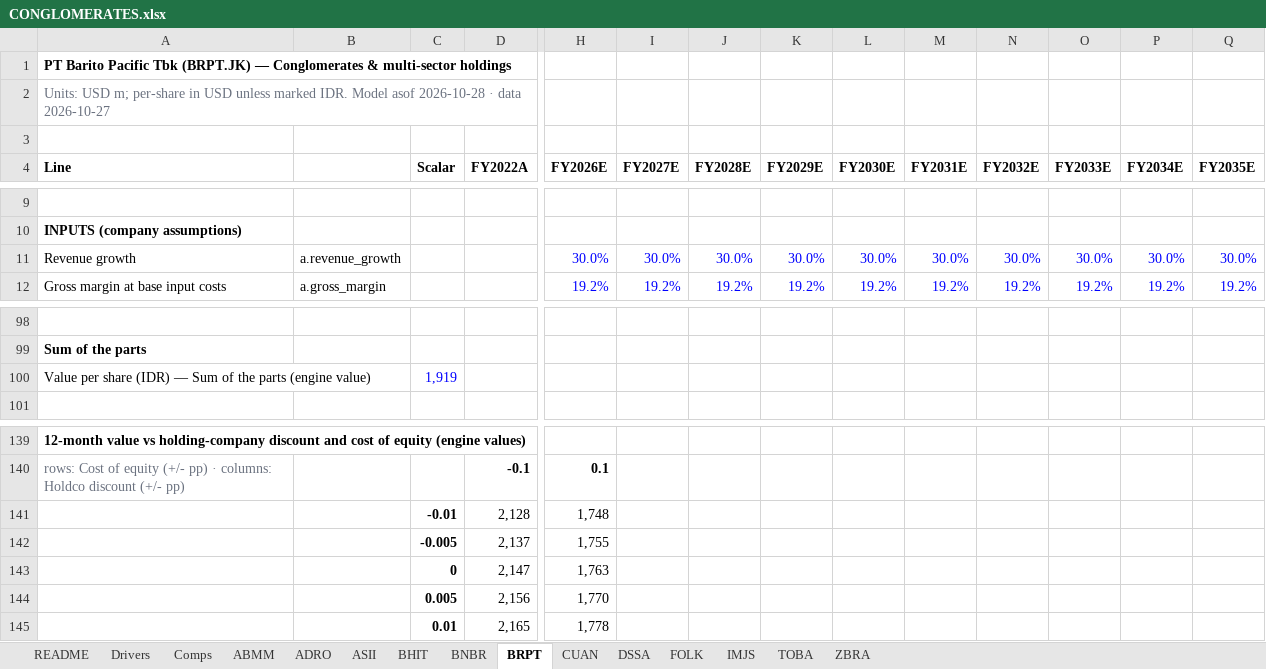
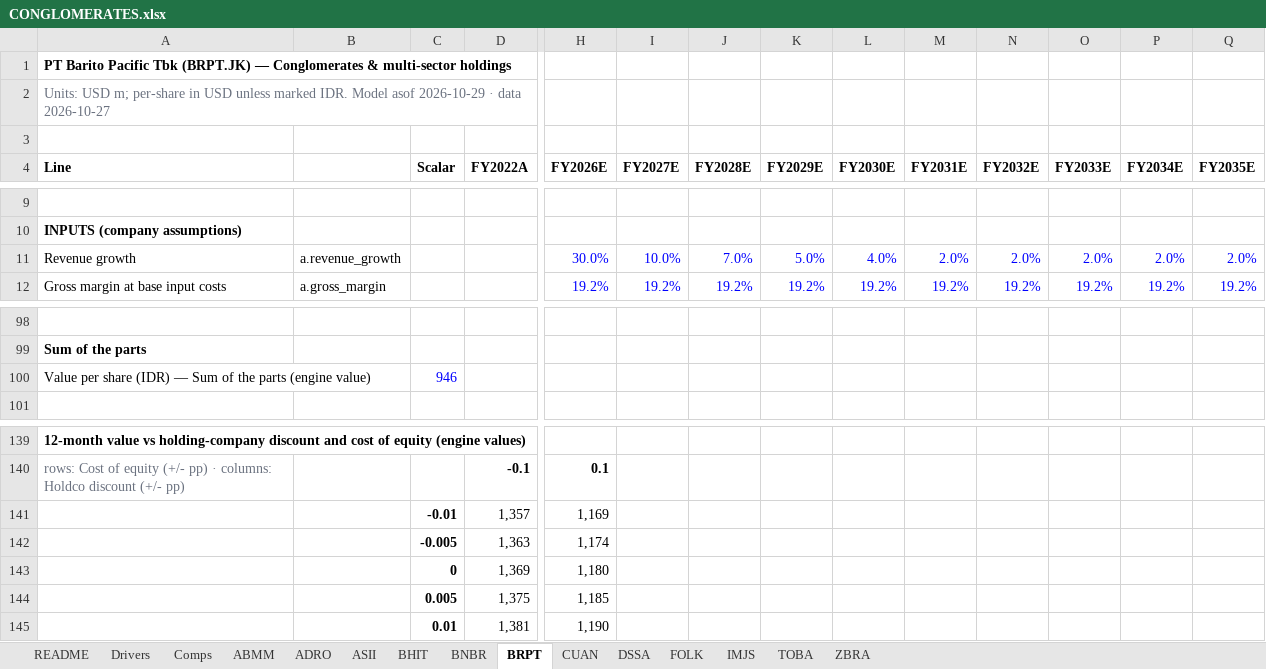
Before and after one commit to snipekick/sixsouth-dashboard, an Excel workbook: models/CONGLOMERATES.xlsx, sheet BRPT, drawn as a sheet; only a part is shown, gaps mark what is left out; values as stored, in another font and other column widths than the file's, no borders; removed rows and columns are numbered as before the commit, all else as after; rows hold the shown columns only; the diff covers the shown part only; the diff names each change by its address in the sheet, - before the commit and + after, or states it on an @@ line.

```diff
--- a/models/CONGLOMERATES.xlsx (sheet BRPT)
+++ b/models/CONGLOMERATES.xlsx (sheet BRPT)
-A2 (Line): …Model asof 2026-10-28 · data…
+A2 (Line): …Model asof 2026-10-29 · data…
-I11 (FY2027E): 30.0%
+I11 (FY2027E): 10.0%
-J11 (FY2028E): 30.0%
+J11 (FY2028E): 7.0%
-K11 (FY2029E): 30.0%
+K11 (FY2029E): 5.0%
-L11 (FY2030E): 30.0%
+L11 (FY2030E): 4.0%
-M11 (FY2031E): 30.0%
+M11 (FY2031E): 2.0%
-N11 (FY2032E): 30.0%
+N11 (FY2032E): 2.0%
-O11 (FY2033E): 30.0%
+O11 (FY2033E): 2.0%
-P11 (FY2034E): 30.0%
+P11 (FY2034E): 2.0%
-Q11 (FY2035E): 30.0%
+Q11 (FY2035E): 2.0%
-C100 (Scalar): 1,919
+C100 (Scalar): 946
-row 141:  |  | -0.01 | 2,128 | 1,748
-row 142:  |  | -0.005 | 2,137 | 1,755
-row 143:  |  | 0 | 2,147 | 1,763
-row 144:  |  | 0.005 | 2,156 | 1,770
-row 145:  |  | 0.01 | 2,165 | 1,778
+row 141:  |  | -0.01 | 1,357 | 1,169
+row 142:  |  | -0.005 | 1,363 | 1,174
+row 143:  |  | 0 | 1,369 | 1,180
+row 144:  |  | 0.005 | 1,375 | 1,185
+row 145:  |  | 0.01 | 1,381 | 1,190
```
Also changed, not shown: 5 edited cells elsewhere in this sheet, sheet ADRO, sheet TOBA, sheet ABMM, sheet Drivers, sheet README, sheet ZBRA, 6 more sheets, 25 other files.
